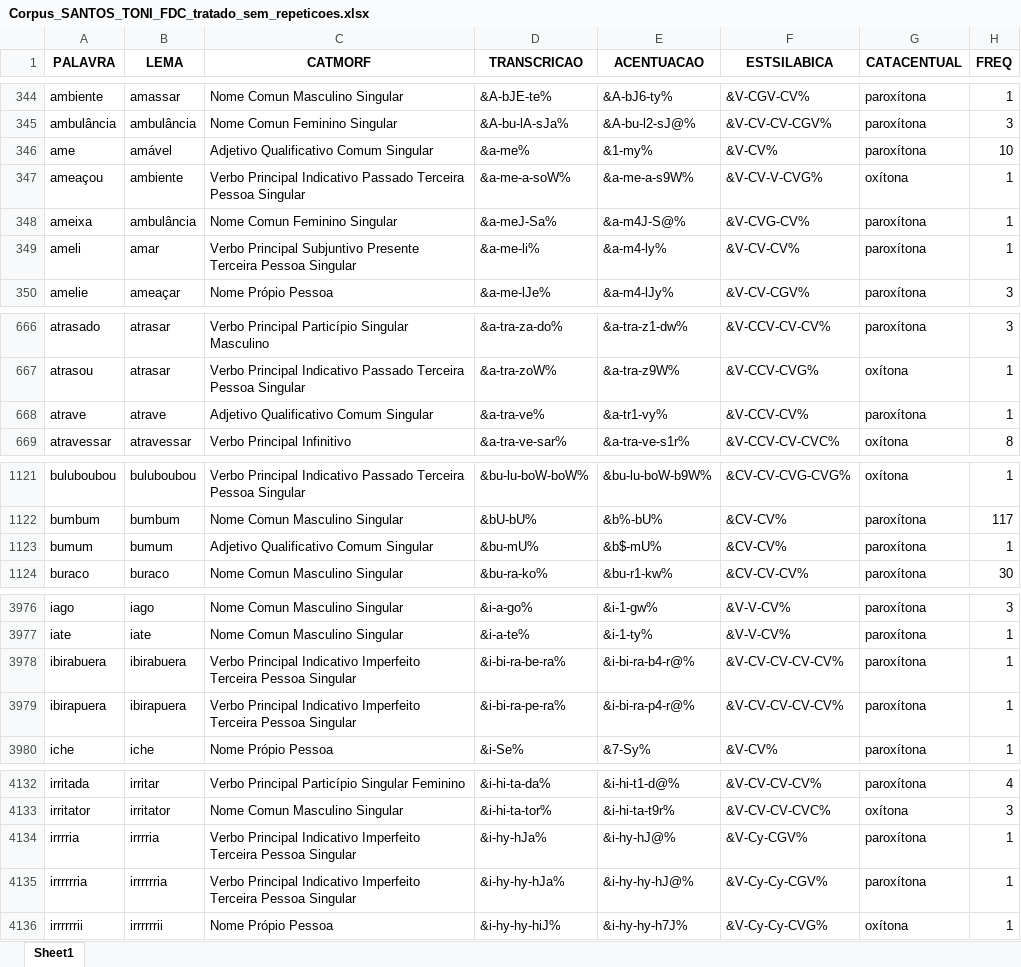
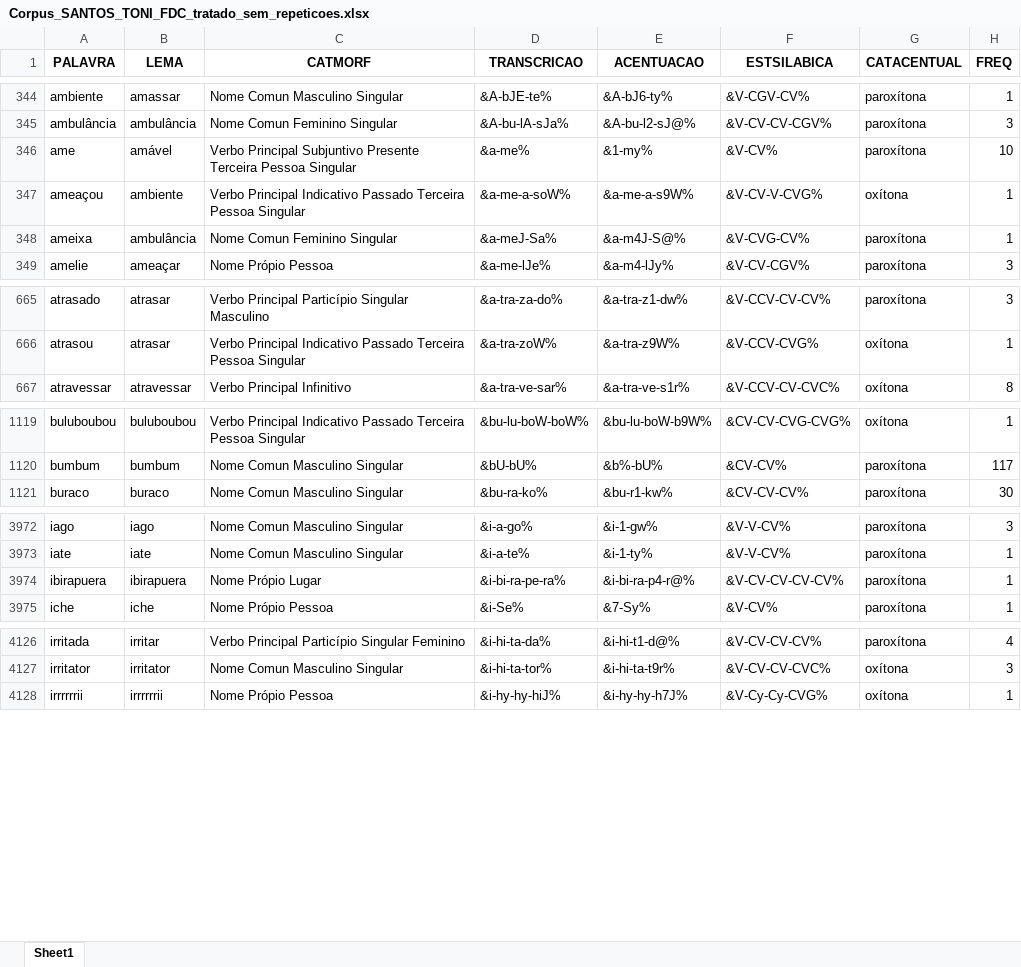
Before and after one commit to FatecFranca/DSM-P5-G01-2026-02, an Excel workbook: Corpus_SANTOS_TONI_FDC_tratado_sem_repeticoes.xlsx, sheet Sheet1, drawn as a sheet; only a part is shown, gaps mark what is left out; values as stored, in another font and other column widths than the file's, no borders; removed rows and columns are numbered as before the commit, all else as after; the diff covers the shown part only; the diff names each change by its address in the sheet, - before the commit and + after, or states it on an @@ line.

```diff
--- a/Corpus_SANTOS_TONI_FDC_tratado_sem_repeticoes.xlsx (sheet Sheet1)
+++ b/Corpus_SANTOS_TONI_FDC_tratado_sem_repeticoes.xlsx (sheet Sheet1)
-C346 (CATMORF): Adjetivo Qualificativo Comum Singular
+C346 (CATMORF): Verbo Principal Subjuntivo Presente Terceira Pessoa Singular
-row 349: ameli | amar | Verbo Principal Subjuntivo Presente Terceira Pessoa Singular | &a-me-li% | &a-m4-ly% | &V-CV-CV% | paroxítona | 1
-row 668: atrave | atrave | Adjetivo Qualificativo Comum Singular | &a-tra-ve% | &a-tr1-vy% | &V-CCV-CV% | paroxítona | 1
-row 1123: bumum | bumum | Adjetivo Qualificativo Comum Singular | &bu-mU% | &b$-mU% | &CV-CV% | paroxítona | 1
-row 3978: ibirabuera | ibirabuera | Verbo Principal Indicativo Imperfeito Terceira Pessoa Singular | &i-bi-ra-be-ra% | &i-bi-ra-b4-r@% | &V-CV-CV-CV-CV% | paroxítona | 1
-C3974 (CATMORF): Verbo Principal Indicativo Imperfeito Terceira Pessoa Singular
+C3974 (CATMORF): Nome Própio Lugar
-row 4134: irrrria | irrrria | Verbo Principal Indicativo Imperfeito Terceira Pessoa Singular | &i-hy-hJa% | &i-hy-hJ@% | &V-Cy-CGV% | paroxítona | 1
-row 4135: irrrrrria | irrrrrria | Verbo Principal Indicativo Imperfeito Terceira Pessoa Singular | &i-hy-hy-hJa% | &i-hy-hy-hJ@% | &V-Cy-Cy-CGV% | paroxítona | 1
```
Also changed, not shown: 6 removed rows and 21 edited cells elsewhere in this sheet, 1 other file.
